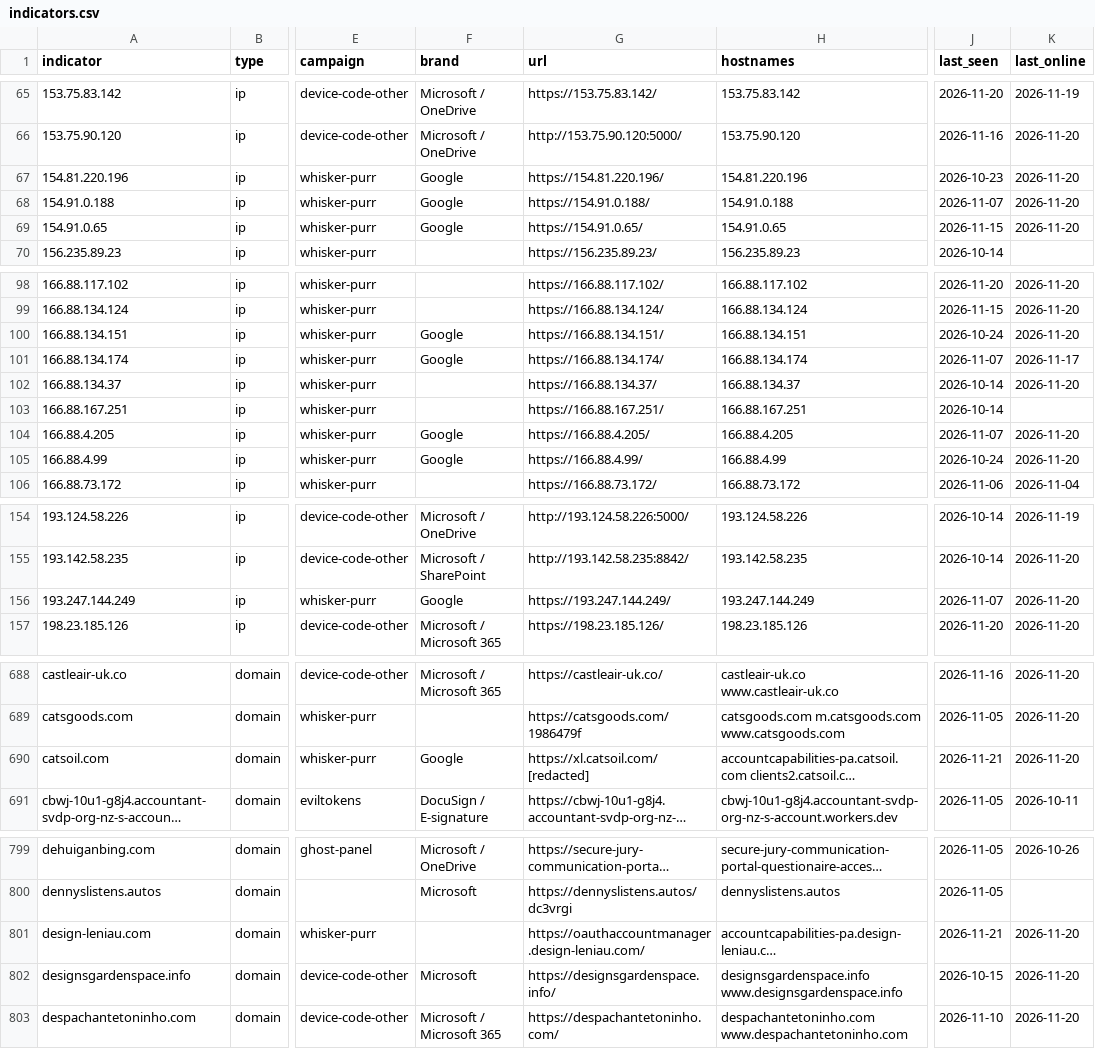
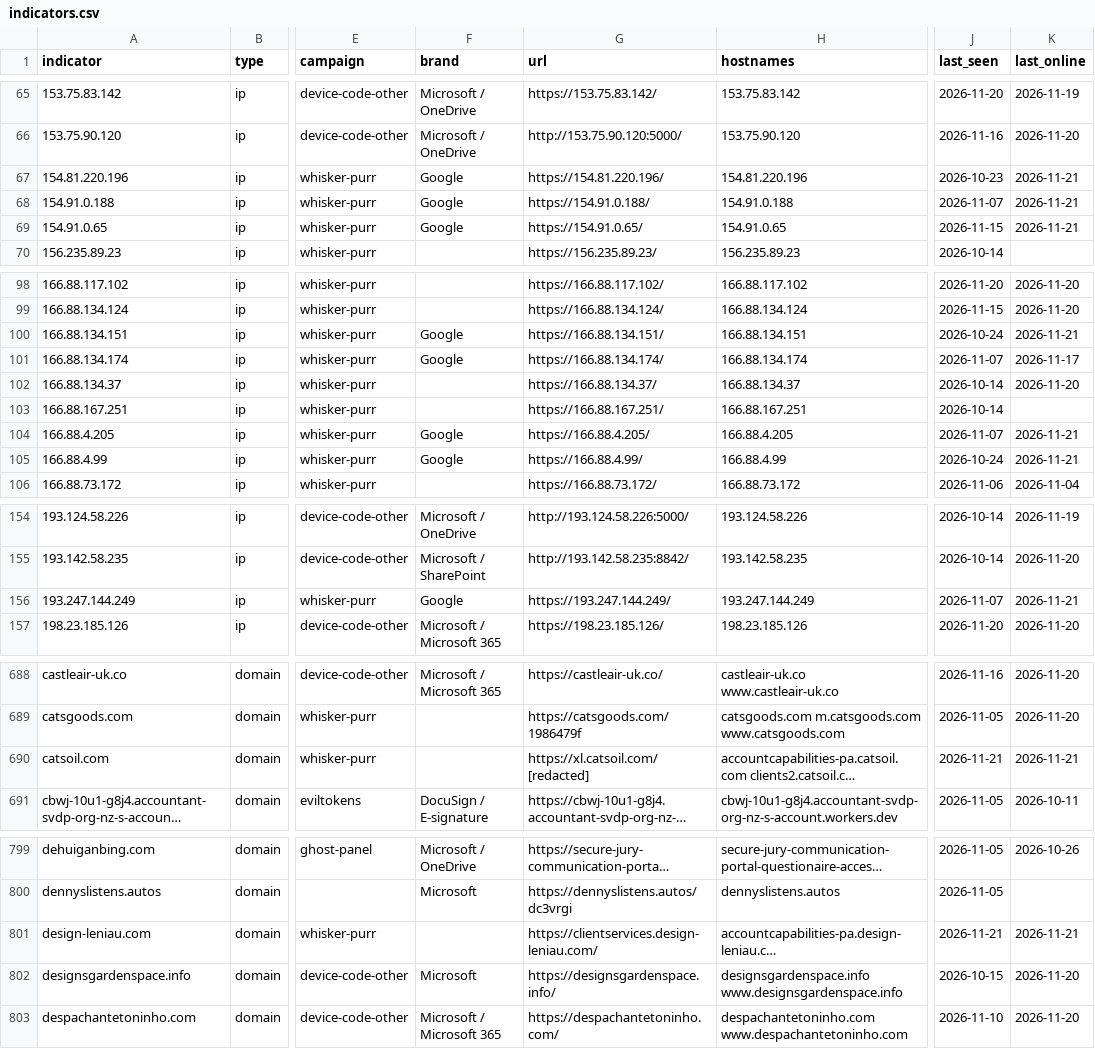
Before and after one commit to newtonpaul-hunting/Phish_Sight_IOCs, a CSV file: device-code-phishing/indicators.csv, drawn as a sheet; only a part is shown, gaps mark what is left out; long unchanged cells end in …; the diff covers the shown part only; the diff names each change by its address in the sheet, - before the commit and + after, or states it on an @@ line.

Commit message:
Update IOCs (11,791 indicators, 236 payloads)

```diff
--- a/device-code-phishing/indicators.csv
+++ b/device-code-phishing/indicators.csv
-K67:K69 (last_online): 2026-11-20
+K67:K69 (last_online): 2026-11-21
-K100 (last_online): 2026-11-20
+K100 (last_online): 2026-11-21
-K104:K105 (last_online): 2026-11-20
+K104:K105 (last_online): 2026-11-21
-K156 (last_online): 2026-11-20
+K156 (last_online): 2026-11-21
-F690 (brand): Google
+F690 (brand): (empty)
-K690 (last_online): 2026-11-20
+K690 (last_online): 2026-11-21
-G801 (url): https://oauthaccountmanager.design-leniau.com/
+G801 (url): https://clientservices.design-leniau.com/
-K801 (last_online): 2026-11-20
+K801 (last_online): 2026-11-21
```
Also changed, not shown: 14 edited cells elsewhere in this file, credential-phishing/indicators.csv, payloads/payloads.csv, 13 other files.
